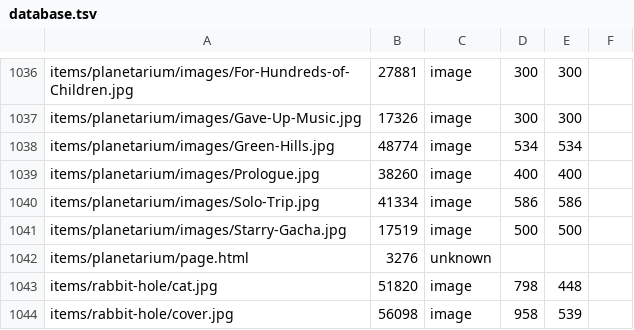
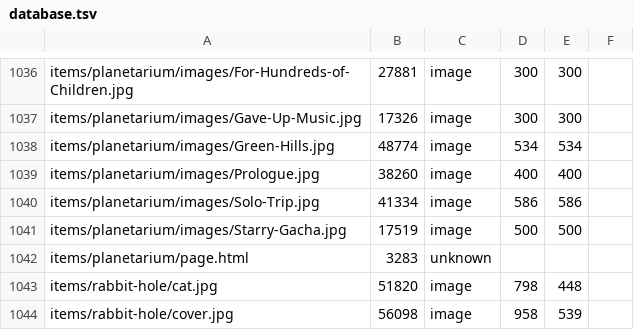
Before and after one commit to ayuusweetfish/caisse, a TSV file: misc/stat/database.tsv, drawn as a sheet; only a part is shown, gaps mark what is left out.

```diff
--- a/misc/stat/database.tsv
+++ b/misc/stat/database.tsv
@@ -1041,3 +1041,3 @@ items/planetarium/images/Solo-Trip.jpg	41334	image	586	586
 items/planetarium/images/Starry-Gacha.jpg	17519	image	500	500
-items/planetarium/page.html	3276	unknown
+items/planetarium/page.html	3283	unknown
 items/rabbit-hole/cat.jpg	51820	image	798	448
```
Also changed, not shown: 3 other files.
